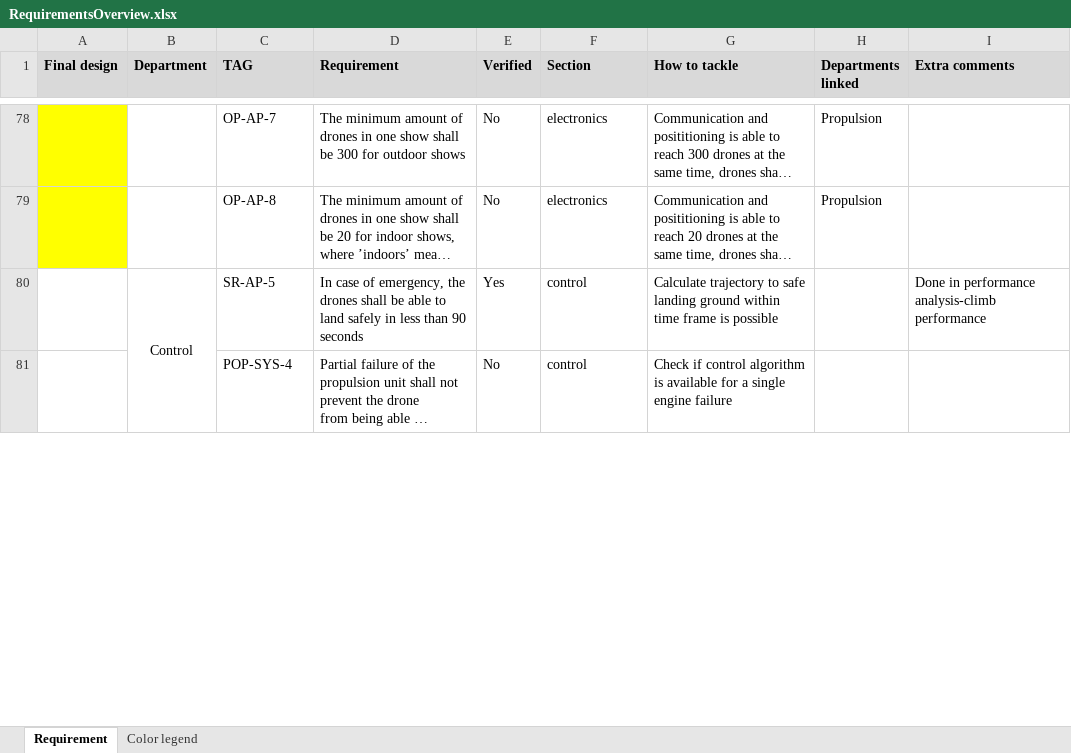
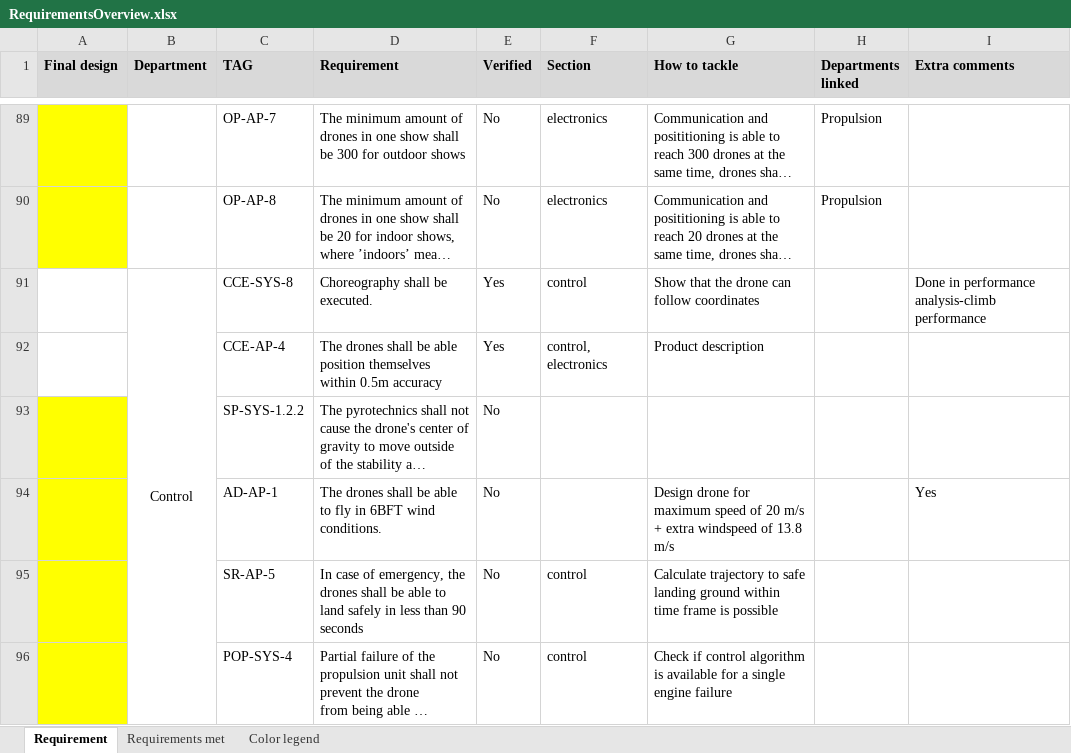
Before and after one commit to GijsJstudent/DSEGroup17, an Excel workbook: Report/RequirementsOverview.xlsx, sheet Requirement, drawn as a sheet; only a part is shown, gaps mark what is left out; long unchanged cells end in …; values as stored, in another font and other column widths than the file's, no borders; conditional formats not drawn; addresses are those after the commit; the diff covers the shown part only; the diff names each change by its address in the sheet, - before the commit and + after, or states it on an @@ line.

Commit message:
maybe final commit with programs used for report monitoring and control fixes

```diff
--- a/Report/RequirementsOverview.xlsx (sheet Requirement)
+++ b/Report/RequirementsOverview.xlsx (sheet Requirement)
+sheet tab: Requirements met
-C91 (TAG): SR-AP-5
+C91 (TAG): CCE-SYS-8
-D91 (Requirement): In case of emergency, the drones shall be able to land safely in less than 90 seconds
+D91 (Requirement): Choreography shall be executed.
-G91 (How to tackle): Calculate trajectory to safe landing ground within time frame is possible
+G91 (How to tackle): Show that the drone can follow coordinates
+row 92:  |  | CCE-AP-4 | The drones shall be able position themselves within 0.5m accuracy | Yes | control, electronics | Product description
@@ row 85 moved to row 93: SP-SYS-1.2.2 @@
+row 94:  |  | AD-AP-1 | The drones shall be able to fly in 6BFT wind conditions. | No |  | Design drone for maximum speed of 20 m/s + extra windspeed of 13.8 m/s |  | Yes
+row 95:  |  | SR-AP-5 | In case of emergency, the drones shall be able to land safely in less than 90 seconds | No | control | Calculate trajectory to safe landing ground within time frame is possible
-A96 fill: none
+A96 fill: #FFFF00
```
Also changed, not shown: 48 added rows, 27 removed rows, 62 edited cells, cell formats and merged cells elsewhere in this sheet, 33 other files.
